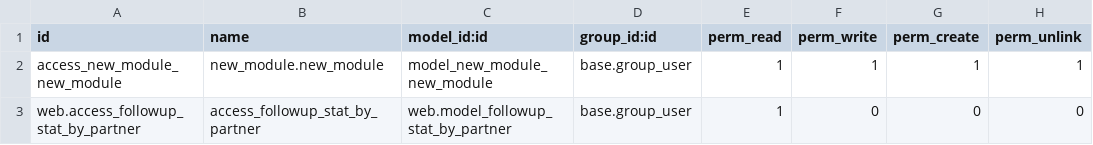
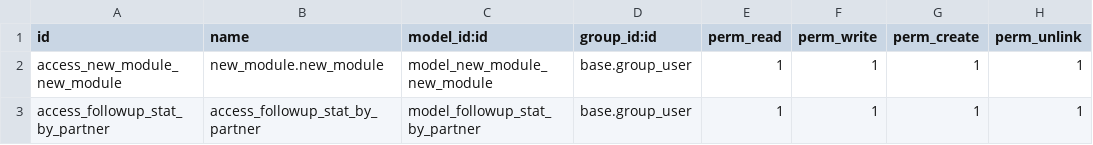
Before and after one commit to IZamorano-Interhaus/Interhaus, a CSV file: new_module/security/ir.model.access.csv, drawn as a sheet.

Commit message:
cambio 10.1.9

```diff
--- a/new_module/security/ir.model.access.csv
+++ b/new_module/security/ir.model.access.csv
@@ -2,2 +2,2 @@ id,name,model_id:id,group_id:id,perm_read,perm_write,perm_create,perm_unlink
 access_new_module_new_module,new_module.new_module,model_new_module_new_module,base.group_user,1,1,1,1
-web.access_followup_stat_by_partner,access_followup_stat_by_partner,web.model_followup_stat_by_partner,base.group_user,1,0,0,0
+access_followup_stat_by_partner,access_followup_stat_by_partner,model_followup_stat_by_partner,base.group_user,1,1,1,1
```
